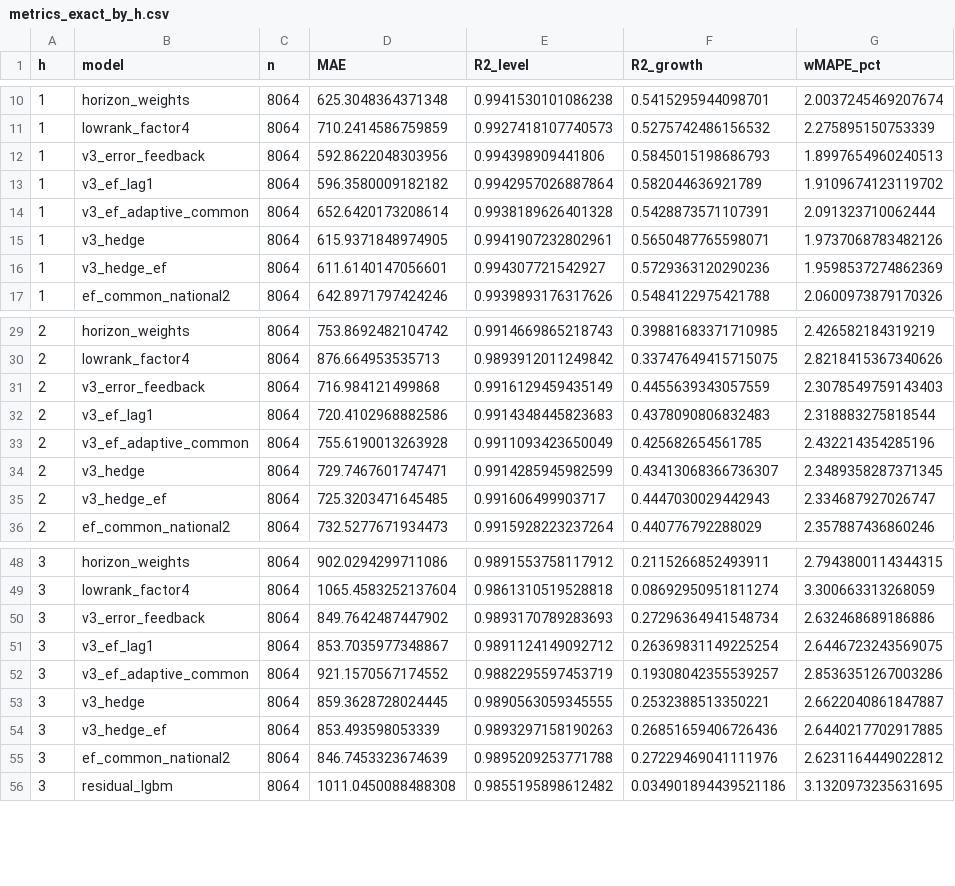
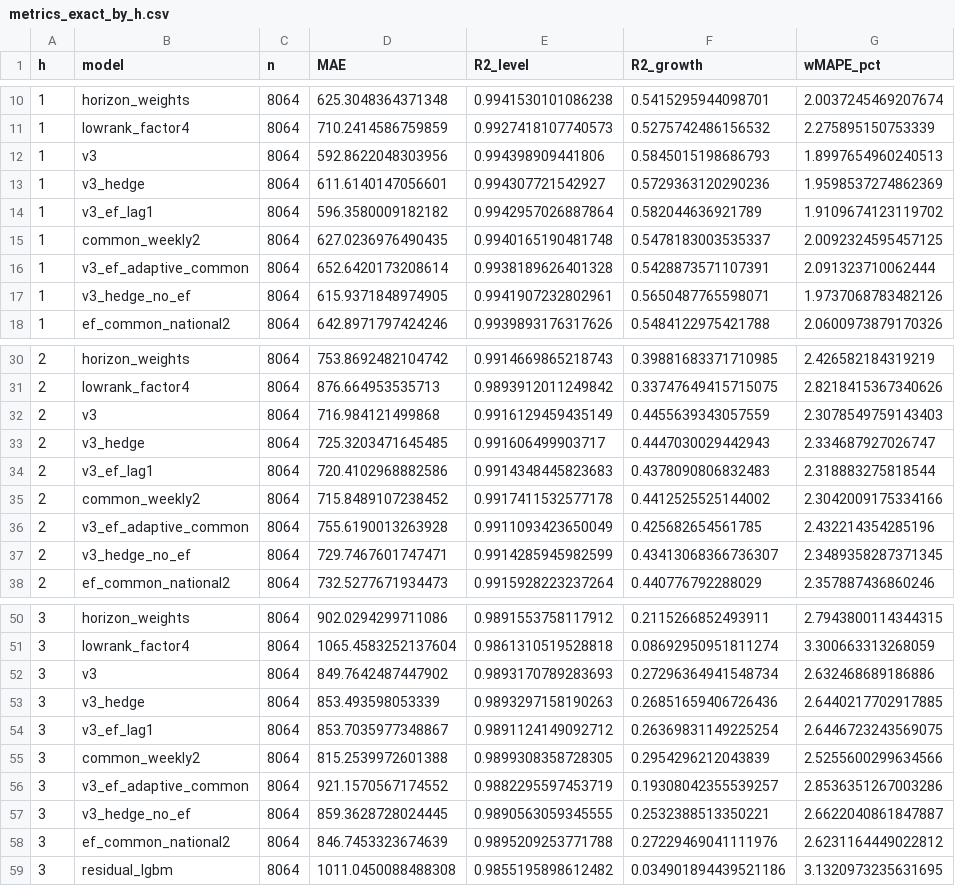
Before and after one commit to tenzerka2/SberIndex-Forecasting, a CSV file: outputs/metrics_exact_by_h.csv, drawn as a sheet; only a part is shown, gaps mark what is left out.

```diff
--- a/outputs/metrics_exact_by_h.csv
+++ b/outputs/metrics_exact_by_h.csv
@@ -11,7 +11,8 @@ h,model,n,MAE,R2_level,R2_growth,wMAPE_pct
 1,lowrank_factor4,8064,710.2414586759859,0.9927418107740573,0.5275742486156532,2.275895150753339
-1,v3_error_feedback,8064,592.8622048303956,0.994398909441806,0.5845015198686793,1.8997654960240513
+1,v3,8064,592.8622048303956,0.994398909441806,0.5845015198686793,1.8997654960240513
+1,v3_hedge,8064,611.6140147056601,0.994307721542927,0.5729363120290236,1.9598537274862369
 1,v3_ef_lag1,8064,596.3580009182182,0.9942957026887864,0.582044636921789,1.9109674123119702
+1,common_weekly2,8064,627.0236976490435,0.9940165190481748,0.5478183003535337,2.0092324595457125
 1,v3_ef_adaptive_common,8064,652.6420173208614,0.9938189626401328,0.5428873571107391,2.091323710062444
-1,v3_hedge,8064,615.9371848974905,0.9941907232802961,0.5650487765598071,1.9737068783482126
-1,v3_hedge_ef,8064,611.6140147056601,0.994307721542927,0.5729363120290236,1.9598537274862369
+1,v3_hedge_no_ef,8064,615.9371848974905,0.9941907232802961,0.5650487765598071,1.9737068783482126
 1,ef_common_national2,8064,642.8971797424246,0.9939893176317626,0.5484122975421788,2.0600973879170326
@@ -30,7 +31,8 @@ h,model,n,MAE,R2_level,R2_growth,wMAPE_pct
 2,lowrank_factor4,8064,876.664953535713,0.9893912011249842,0.33747649415715075,2.8218415367340626
-2,v3_error_feedback,8064,716.984121499868,0.9916129459435149,0.4455639343057559,2.3078549759143403
+2,v3,8064,716.984121499868,0.9916129459435149,0.4455639343057559,2.3078549759143403
+2,v3_hedge,8064,725.3203471645485,0.991606499903717,0.4447030029442943,2.334687927026747
 2,v3_ef_lag1,8064,720.4102968882586,0.9914348445823683,0.4378090806832483,2.318883275818544
+2,common_weekly2,8064,715.8489107238452,0.9917411532577178,0.4412525525144002,2.3042009175334166
 2,v3_ef_adaptive_common,8064,755.6190013263928,0.9911093423650049,0.425682654561785,2.432214354285196
-2,v3_hedge,8064,729.7467601747471,0.9914285945982599,0.43413068366736307,2.3489358287371345
-2,v3_hedge_ef,8064,725.3203471645485,0.991606499903717,0.4447030029442943,2.334687927026747
+2,v3_hedge_no_ef,8064,729.7467601747471,0.9914285945982599,0.43413068366736307,2.3489358287371345
 2,ef_common_national2,8064,732.5277671934473,0.9915928223237264,0.440776792288029,2.357887436860246
@@ -49,7 +51,8 @@ h,model,n,MAE,R2_level,R2_growth,wMAPE_pct
 3,lowrank_factor4,8064,1065.4583252137604,0.9861310519528818,0.08692950951811274,3.300663313268059
-3,v3_error_feedback,8064,849.7642487447902,0.9893170789283693,0.27296364941548734,2.632468689186886
+3,v3,8064,849.7642487447902,0.9893170789283693,0.27296364941548734,2.632468689186886
+3,v3_hedge,8064,853.493598053339,0.9893297158190263,0.26851659406726436,2.6440217702917885
 3,v3_ef_lag1,8064,853.7035977348867,0.9891124149092712,0.26369831149225254,2.6446723243569075
+3,common_weekly2,8064,815.2539972601388,0.9899308358728305,0.2954296212043839,2.5255600299634566
 3,v3_ef_adaptive_common,8064,921.1570567174552,0.9882295597453719,0.19308042355539257,2.8536351267003286
-3,v3_hedge,8064,859.3628728024445,0.9890563059345555,0.2532388513350221,2.6622040861847887
-3,v3_hedge_ef,8064,853.493598053339,0.9893297158190263,0.26851659406726436,2.6440217702917885
+3,v3_hedge_no_ef,8064,859.3628728024445,0.9890563059345555,0.2532388513350221,2.6622040861847887
 3,ef_common_national2,8064,846.7453323674639,0.9895209253771788,0.27229469041111976,2.6231164449022812
```
Also changed, not shown: outputs/ablation.csv, outputs/mae_by_origin.csv, 27 other files.
